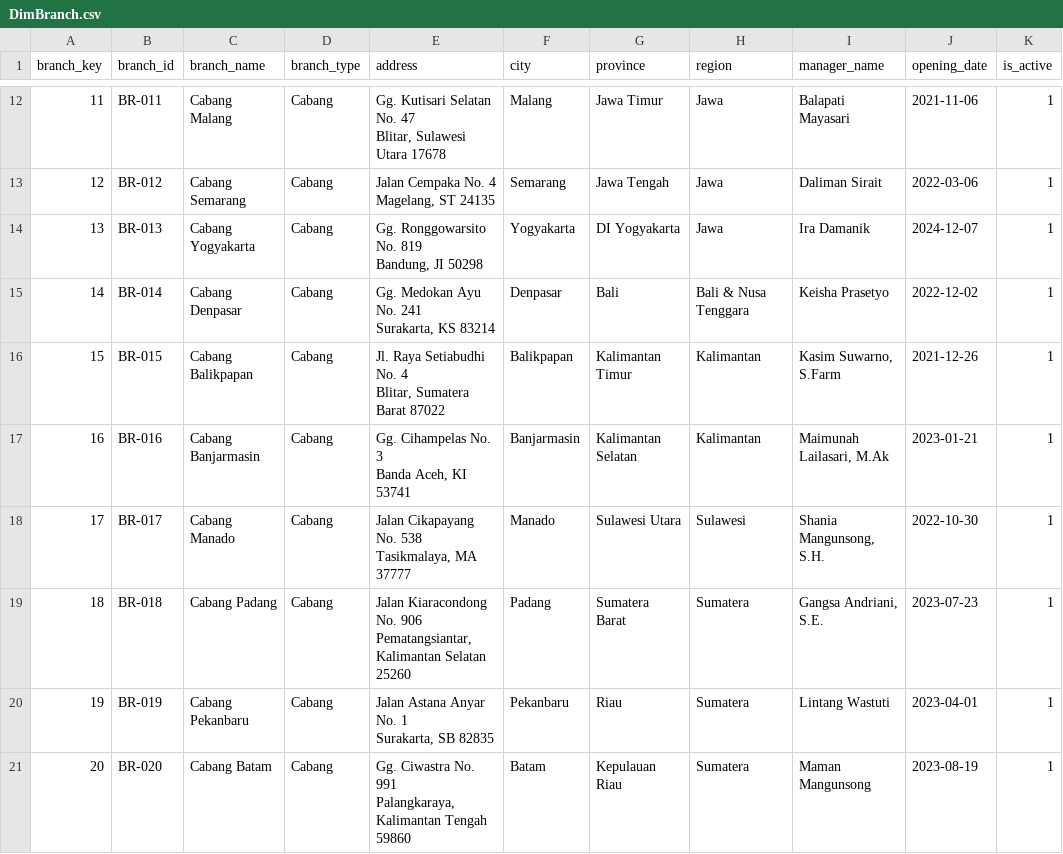
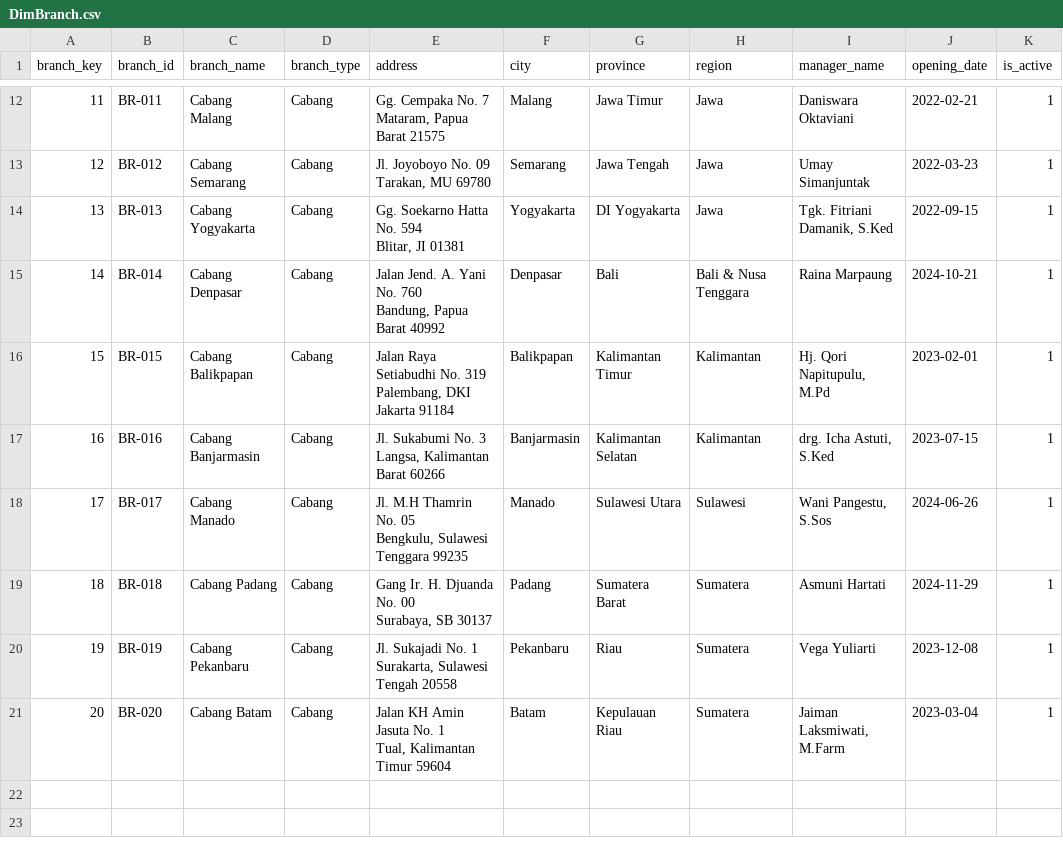
Before and after one commit to dzikribassyril/Project-Data-Warehouse, a CSV file: dataset/DimBranch.csv, drawn as a sheet; only a part is shown, gaps mark what is left out; ↵ is a line break in a cell; the diff covers the shown part only; the diff names each change by its address in the sheet, - before the commit and + after, or states it on an @@ line.

```diff
--- a/dataset/DimBranch.csv
+++ b/dataset/DimBranch.csv
-E12 (address): Gg. Kutisari Selatan No. 47 ↵ Blitar, Sulawesi Utara 17678
+E12 (address): Gg. Cempaka No. 7 ↵ Mataram, Papua Barat 21575
-I12 (manager_name): Balapati Mayasari
+I12 (manager_name): Daniswara Oktaviani
-J12 (opening_date): 2021-11-06
+J12 (opening_date): 2022-02-21
-E13 (address): Jalan Cempaka No. 4 ↵ Magelang, ST 24135
+E13 (address): Jl. Joyoboyo No. 09 ↵ Tarakan, MU 69780
-I13 (manager_name): Daliman Sirait
+I13 (manager_name): Umay Simanjuntak
-J13 (opening_date): 2022-03-06
+J13 (opening_date): 2022-03-23
-E14 (address): Gg. Ronggowarsito No. 819 ↵ Bandung, JI 50298
+E14 (address): Gg. Soekarno Hatta No. 594 ↵ Blitar, JI 01381
-I14 (manager_name): Ira Damanik
+I14 (manager_name): Tgk. Fitriani Damanik, S.Ked
-J14 (opening_date): 2024-12-07
+J14 (opening_date): 2022-09-15
-E15 (address): Gg. Medokan Ayu No. 241 ↵ Surakarta, KS 83214
+E15 (address): Jalan Jend. A. Yani No. 760 ↵ Bandung, Papua Barat 40992
-I15 (manager_name): Keisha Prasetyo
+I15 (manager_name): Raina Marpaung
-J15 (opening_date): 2022-12-02
+J15 (opening_date): 2024-10-21
-E16 (address): Jl. Raya Setiabudhi No. 4 ↵ Blitar, Sumatera Barat 87022
+E16 (address): Jalan Raya Setiabudhi No. 319 ↵ Palembang, DKI Jakarta 91184
-I16 (manager_name): Kasim Suwarno, S.Farm
+I16 (manager_name): Hj. Qori Napitupulu, M.Pd
-J16 (opening_date): 2021-12-26
+J16 (opening_date): 2023-02-01
-E17 (address): Gg. Cihampelas No. 3 ↵ Banda Aceh, KI 53741
+E17 (address): Jl. Sukabumi No. 3 ↵ Langsa, Kalimantan Barat 60266
-I17 (manager_name): Maimunah Lailasari, M.Ak
+I17 (manager_name): drg. Icha Astuti, S.Ked
-J17 (opening_date): 2023-01-21
+J17 (opening_date): 2023-07-15
-E18 (address): Jalan Cikapayang No. 538 ↵ Tasikmalaya, MA 37777
+E18 (address): Jl. M.H Thamrin No. 05 ↵ Bengkulu, Sulawesi Tenggara 99235
-I18 (manager_name): Shania Mangunsong, S.H.
+I18 (manager_name): Wani Pangestu, S.Sos
-J18 (opening_date): 2022-10-30
+J18 (opening_date): 2024-06-26
-E19 (address): Jalan Kiaracondong No. 906 ↵ Pematangsiantar, Kalimantan Selatan 25260
+E19 (address): Gang Ir. H. Djuanda No. 00 ↵ Surabaya, SB 30137
-I19 (manager_name): Gangsa Andriani, S.E.
+I19 (manager_name): Asmuni Hartati
-J19 (opening_date): 2023-07-23
+J19 (opening_date): 2024-11-29
-E20 (address): Jalan Astana Anyar No. 1 ↵ Surakarta, SB 82835
+E20 (address): Jl. Sukajadi No. 1 ↵ Surakarta, Sulawesi Tengah 20558
-I20 (manager_name): Lintang Wastuti
+I20 (manager_name): Vega Yuliarti
-J20 (opening_date): 2023-04-01
+J20 (opening_date): 2023-12-08
-E21 (address): Gg. Ciwastra No. 991 ↵ Palangkaraya, Kalimantan Tengah 59860
+E21 (address): Jalan KH Amin Jasuta No. 1 ↵ Tual, Kalimantan Timur 59604
-I21 (manager_name): Maman Mangunsong
+I21 (manager_name): Jaiman Laksmiwati, M.Farm
-J21 (opening_date): 2023-08-19
+J21 (opening_date): 2023-03-04
```
Also changed, not shown: 30 edited cells elsewhere in this file, dataset/DimCourier.csv, dataset/DimCustomer.csv, 11 other files.
